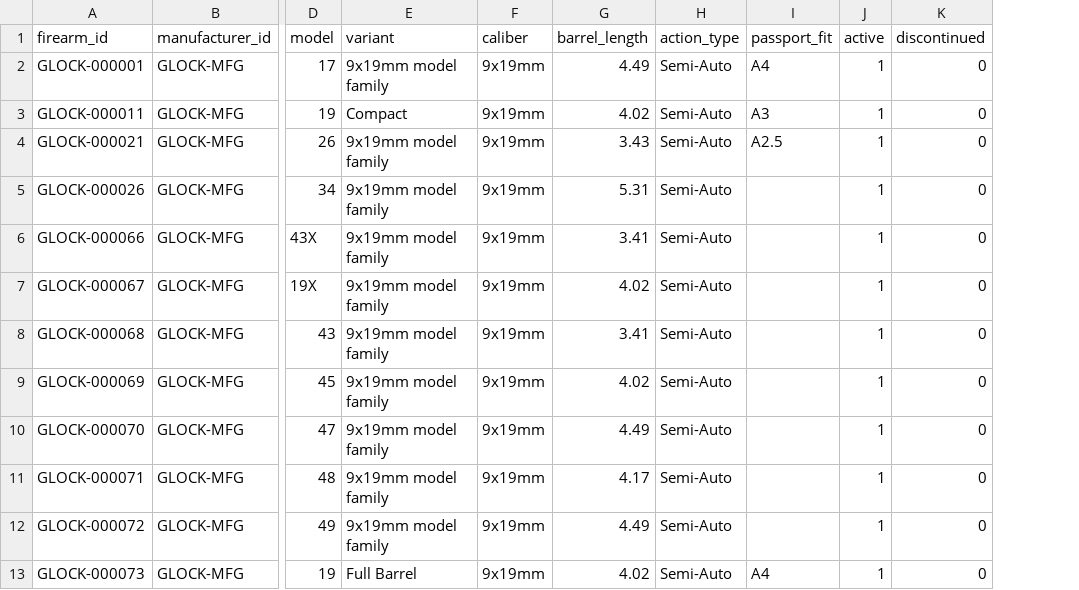
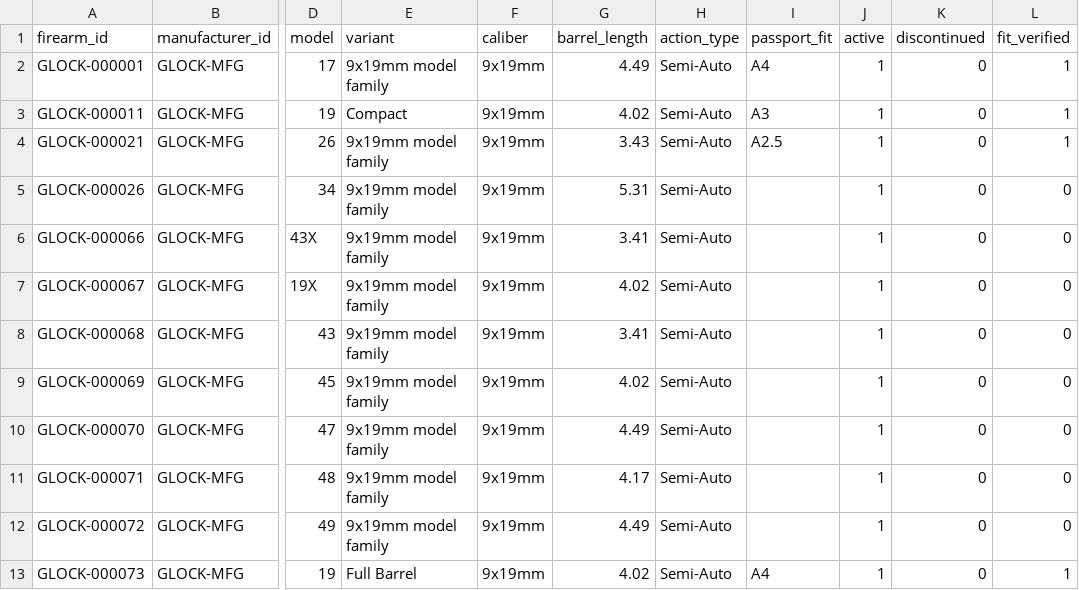
Before and after one commit to yh8jb22jds-svg/PassportFitSearch, a CSV file: data/glock/2026-10-25_firearm_master_glock_9mm_popular_r1.csv, drawn as a sheet; only a part is shown, gaps mark what is left out; the diff names each change by its address in the sheet, - before the commit and + after, or states it on an @@ line.

Commit message:
Mark only chart-listed Glock sizes as confirmed fit

```diff
--- a/data/glock/2026-10-25_firearm_master_glock_9mm_popular_r1.csv
+++ b/data/glock/2026-10-25_firearm_master_glock_9mm_popular_r1.csv
+column L (fit_verified), rows 2-13: 1 | 1 | 1 | 0 | 0 | 0 | 0 | 0 | 0 | 0 | 0 | 1
```
